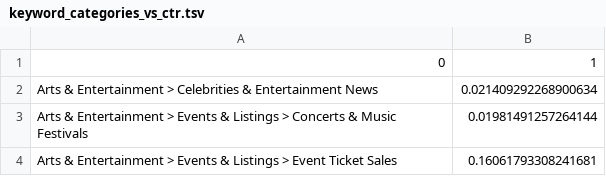
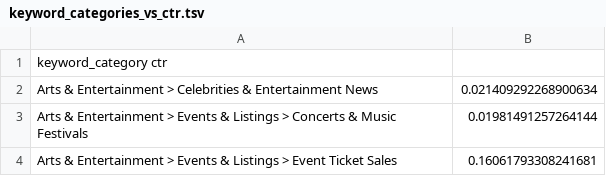
Before and after one commit to HarshitJ1207/mnet, a TSV file: Keyword_category_embeddings/keyword_categories_vs_ctr.tsv, drawn as a sheet; only a part is shown; removed rows and columns are numbered as before the commit, all else as after; the diff names each change by its address in the sheet, - before the commit and + after, or states it on an @@ line.

Commit message:
fixed header

```diff
--- a/Keyword_category_embeddings/keyword_categories_vs_ctr.tsv
+++ b/Keyword_category_embeddings/keyword_categories_vs_ctr.tsv
-row 1: 0 | 1
+row 1: keyword_category ctr
```
